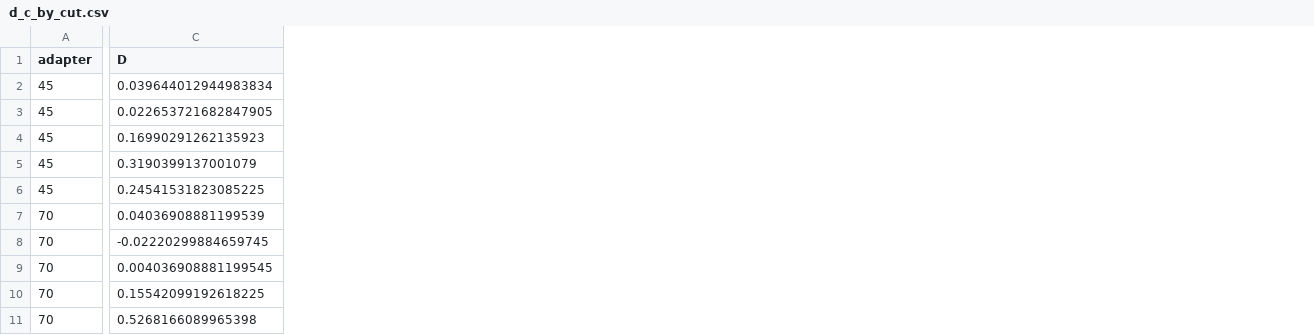
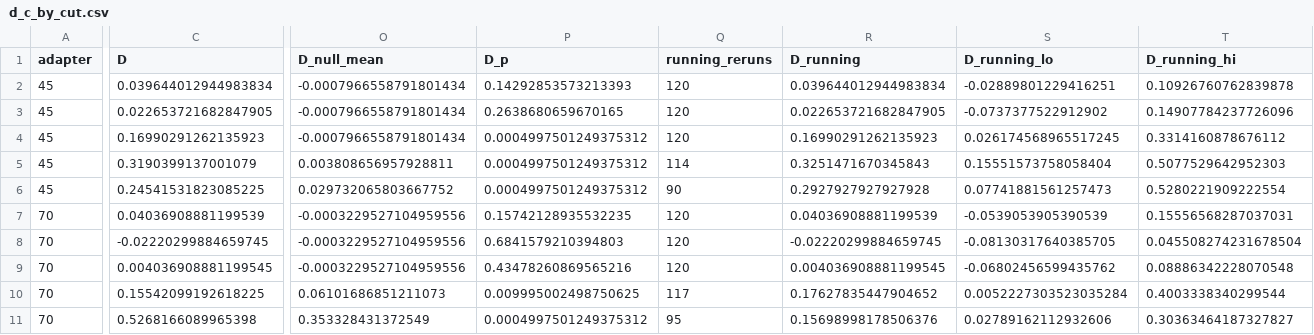
Before and after one commit to Varshith-06/thevanishingwindow, a CSV file: results/e1_cut/d_c_by_cut.csv, drawn as a sheet; only a part is shown, gaps mark what is left out; the diff covers the shown part only; the diff names each change by its address in the sheet, - before the commit and + after, or states it on an @@ line.

Commit message:
Check cut estimators, add null p-values and running-only D and C

```diff
--- a/results/e1_cut/d_c_by_cut.csv
+++ b/results/e1_cut/d_c_by_cut.csv
+column O (D_null_mean), rows 2-11: -0.0007966558791801434 | -0.0007966558791801434 | -0.0007966558791801434 | 0.003808656957928811 | 0.029732065803667752 | -0.0003229527104959556 | -0.0003229527104959556 | -0.0003229527104959556 | 0.06101686851211073 | 0.353328431372549
+column P (D_p), rows 2-11: 0.14292853573213393 | 0.2638680659670165 | 0.0004997501249375312 | 0.0004997501249375312 | 0.0004997501249375312 | 0.15742128935532235 | 0.6841579210394803 | 0.43478260869565216 | 0.009995002498750625 | 0.0004997501249375312
+column Q (running_reruns), rows 2-11: 120 | 120 | 120 | 114 | 90 | 120 | 120 | 120 | 117 | 95
+column R (D_running), rows 2-11: 0.039644012944983834 | 0.022653721682847905 | 0.16990291262135923 | 0.3251471670345843 | 0.2927927927927928 | 0.04036908881199539 | -0.02220299884659745 | 0.004036908881199545 | 0.17627835447904652 | 0.15698998178506376
+column S (D_running_lo), rows 2-11: -0.02889801229416251 | -0.0737377522912902 | 0.026174568965517245 | 0.15551573758058404 | 0.07741881561257473 | -0.0539053905390539 | -0.08130317640385705 | -0.06802456599435762 | 0.0052227303523035284 | 0.02789162112932606
+column T (D_running_hi), rows 2-11: 0.10926760762839878 | 0.14907784237726096 | 0.3314160878676112 | 0.5077529642952303 | 0.5280221909222554 | 0.15556568287037031 | 0.045508274231678504 | 0.08886342228070548 | 0.4003338340299544 | 0.30363464187327827
```
Also changed, not shown: 5 added columns elsewhere in this file, 7 other files.
